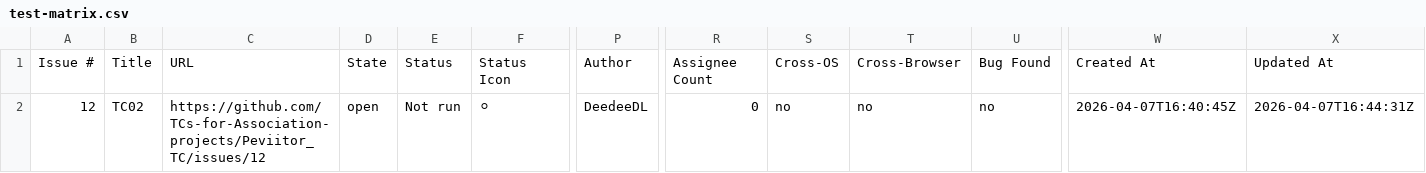
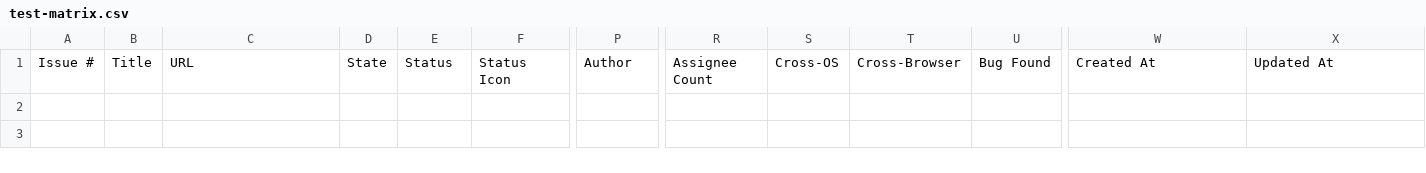
Before and after one commit to TCs-for-Association-projects/Peviitor_TC, a CSV file: docs/test-matrix.csv, drawn as a sheet; only a part is shown, gaps mark what is left out; rows hold the shown columns only; the diff names each change by its address in the sheet, - before the commit and + after, or states it on an @@ line.

```diff
--- a/docs/test-matrix.csv
+++ b/docs/test-matrix.csv
-row 2: 12 | TC02 | https://github.com/TCs-for-Association-projects/Peviitor_TC/issues/12 | open | Not run | ⚪ | DeedeeDL | 0 | no | no | no | 2026-04-07T16:40:45Z | 2026-04-07T16:44:31Z
```
Also changed, not shown: 2 other files.
